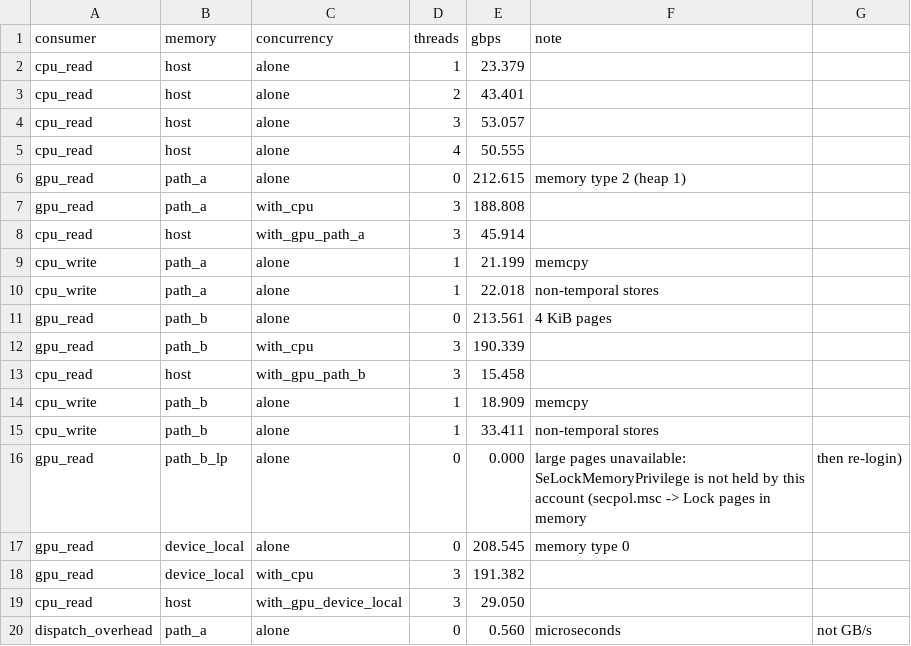
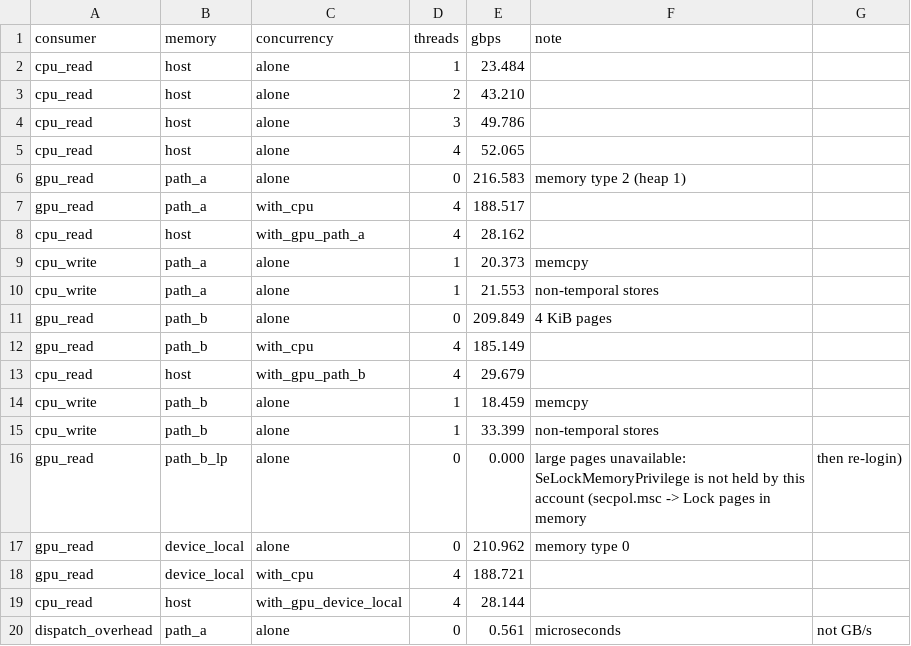
Before and after one commit to acupof-ai/cachedMoE, a CSV file: bench/results/bw_matrix.csv, drawn as a sheet.

```diff
--- a/bench/results/bw_matrix.csv
+++ b/bench/results/bw_matrix.csv
@@ -1,20 +1,20 @@
 consumer,memory,concurrency,threads,gbps,note
-cpu_read,host,alone,1,23.379,
-cpu_read,host,alone,2,43.401,
-cpu_read,host,alone,3,53.057,
-cpu_read,host,alone,4,50.555,
-gpu_read,path_a,alone,0,212.615,memory type 2 (heap 1)
-gpu_read,path_a,with_cpu,3,188.808,
-cpu_read,host,with_gpu_path_a,3,45.914,
-cpu_write,path_a,alone,1,21.199,memcpy
-cpu_write,path_a,alone,1,22.018,non-temporal stores
-gpu_read,path_b,alone,0,213.561,4 KiB pages
-gpu_read,path_b,with_cpu,3,190.339,
-cpu_read,host,with_gpu_path_b,3,15.458,
-cpu_write,path_b,alone,1,18.909,memcpy
-cpu_write,path_b,alone,1,33.411,non-temporal stores
+cpu_read,host,alone,1,23.484,
+cpu_read,host,alone,2,43.210,
+cpu_read,host,alone,3,49.786,
+cpu_read,host,alone,4,52.065,
+gpu_read,path_a,alone,0,216.583,memory type 2 (heap 1)
+gpu_read,path_a,with_cpu,4,188.517,
+cpu_read,host,with_gpu_path_a,4,28.162,
+cpu_write,path_a,alone,1,20.373,memcpy
+cpu_write,path_a,alone,1,21.553,non-temporal stores
+gpu_read,path_b,alone,0,209.849,4 KiB pages
+gpu_read,path_b,with_cpu,4,185.149,
+cpu_read,host,with_gpu_path_b,4,29.679,
+cpu_write,path_b,alone,1,18.459,memcpy
+cpu_write,path_b,alone,1,33.399,non-temporal stores
 gpu_read,path_b_lp,alone,0,0.000,large pages unavailable: SeLockMemoryPrivilege is not held by this account (secpol.msc -> Lock pages in memory, then re-login)
-gpu_read,device_local,alone,0,208.545,memory type 0
-gpu_read,device_local,with_cpu,3,191.382,
-cpu_read,host,with_gpu_device_local,3,29.050,
-dispatch_overhead,path_a,alone,0,0.560,microseconds, not GB/s
+gpu_read,device_local,alone,0,210.962,memory type 0
+gpu_read,device_local,with_cpu,4,188.721,
+cpu_read,host,with_gpu_device_local,4,28.144,
+dispatch_overhead,path_a,alone,0,0.561,microseconds, not GB/s
```
Also changed, not shown: bench/results/kernel_p1.csv, bench/results/kernel_p1_pathb.csv, 6 other files.
